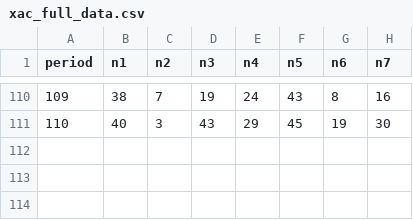
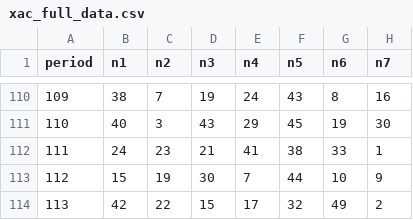
Before and after one commit to hongxing1986/-, a CSV file: data/xac_full_data.csv, drawn as a sheet; only a part is shown, gaps mark what is left out; the diff names each change by its address in the sheet, - before the commit and + after, or states it on an @@ line.

Commit message:
数据更新至第113期 (共113期)

```diff
--- a/data/xac_full_data.csv
+++ b/data/xac_full_data.csv
+row 112: 111 | 24 | 23 | 21 | 41 | 38 | 33 | 1
+row 113: 112 | 15 | 19 | 30 | 7 | 44 | 10 | 9
+row 114: 113 | 42 | 22 | 15 | 17 | 32 | 49 | 2
```
